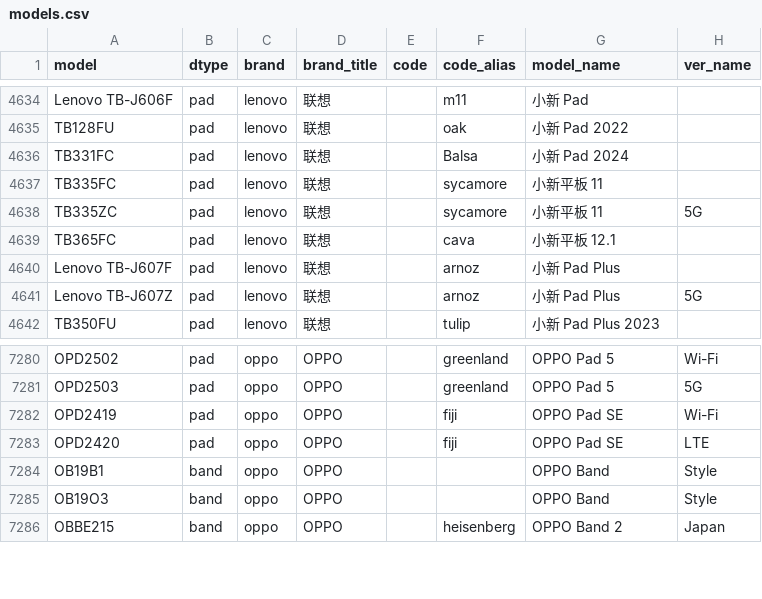
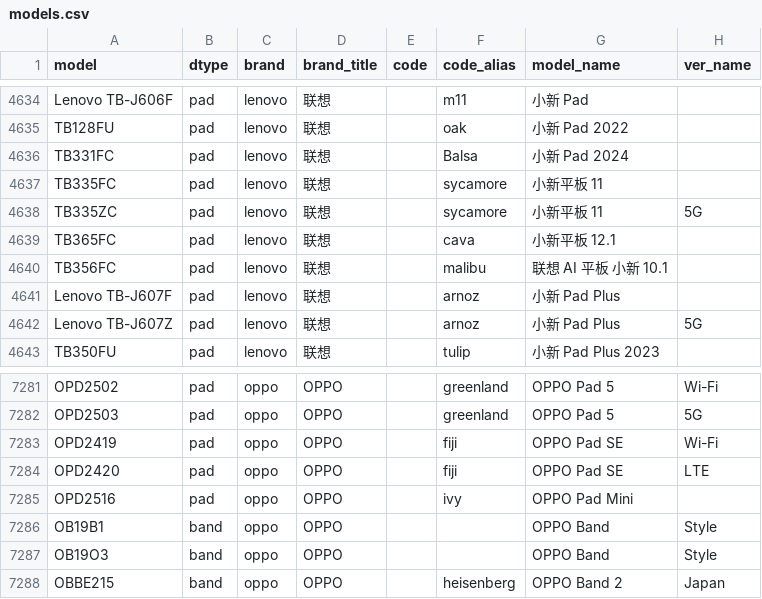
Before and after one commit to ITxiao6666/MobileModels-csv, a CSV file: models.csv, drawn as a sheet; only a part is shown, gaps mark what is left out.

Commit message:
Sync with MobileModels c9463962ec18e6a6696e9533213b026d9f432c75

```diff
--- a/models.csv
+++ b/models.csv
@@ -4639,2 +4639,3 @@ TB335ZC,pad,lenovo,联想,,sycamore,小新平板 11,5G
 TB365FC,pad,lenovo,联想,,cava,小新平板 12.1,
+TB356FC,pad,lenovo,联想,,malibu,联想 AI 平板 小新 10.1,
 Lenovo TB-J607F,pad,lenovo,联想,,arnoz,小新 Pad Plus,
@@ -7283,2 +7284,3 @@ OPD2419,pad,oppo,OPPO,,fiji,OPPO Pad SE,Wi-Fi
 OPD2420,pad,oppo,OPPO,,fiji,OPPO Pad SE,LTE
+OPD2516,pad,oppo,OPPO,,ivy,OPPO Pad Mini,
 OB19B1,band,oppo,OPPO,,,OPPO Band,Style
```
Also changed, not shown: 1 other file.
